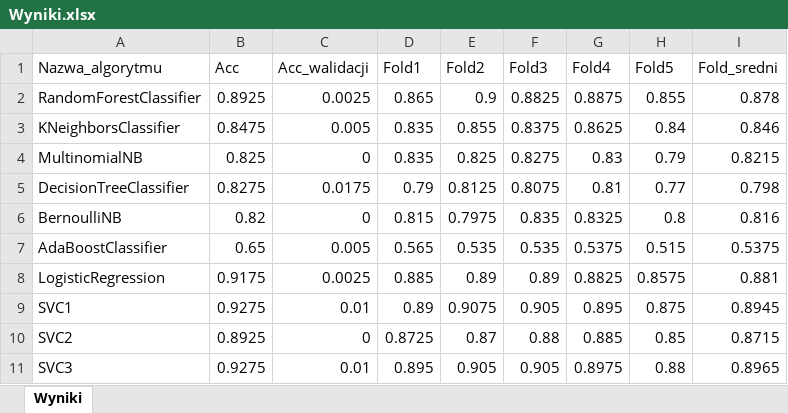
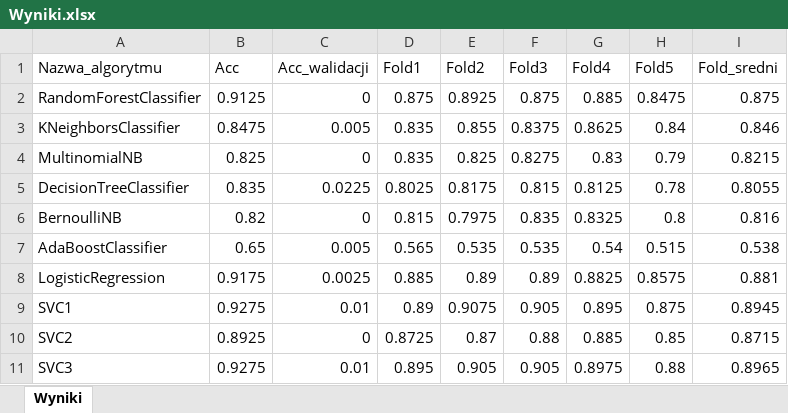
Before and after one commit to gielr/CSV_machinelearning_KFold_split, an Excel workbook: Wyniki.xlsx, sheet Wyniki, drawn as a sheet; values as stored, in another font and other column widths than the file's, no borders; the diff names each change by its address in the sheet, - before the commit and + after, or states it on an @@ line.

```diff
--- a/Wyniki.xlsx (sheet Wyniki)
+++ b/Wyniki.xlsx (sheet Wyniki)
-B2 (Acc): 0.8925
+B2 (Acc): 0.9125
-C2 (Acc_walidacji): 0.0025
+C2 (Acc_walidacji): 0
-D2 (Fold1): 0.865
+D2 (Fold1): 0.875
-E2 (Fold2): 0.9
+E2 (Fold2): 0.8925
-F2 (Fold3): 0.8825
+F2 (Fold3): 0.875
-G2 (Fold4): 0.8875
+G2 (Fold4): 0.885
-H2 (Fold5): 0.855
+H2 (Fold5): 0.8475
-I2 (Fold_sredni): 0.878
+I2 (Fold_sredni): 0.875
-B5 (Acc): 0.8275
+B5 (Acc): 0.835
-C5 (Acc_walidacji): 0.0175
+C5 (Acc_walidacji): 0.0225
-D5 (Fold1): 0.79
+D5 (Fold1): 0.8025
-E5 (Fold2): 0.8125
+E5 (Fold2): 0.8175
-F5 (Fold3): 0.8075
+F5 (Fold3): 0.815
-G5 (Fold4): 0.81
+G5 (Fold4): 0.8125
-H5 (Fold5): 0.77
+H5 (Fold5): 0.78
-I5 (Fold_sredni): 0.798
+I5 (Fold_sredni): 0.8055
-G7 (Fold4): 0.5375
+G7 (Fold4): 0.54
-I7 (Fold_sredni): 0.5375
+I7 (Fold_sredni): 0.538
```
Also changed, not shown: 1 other file.
